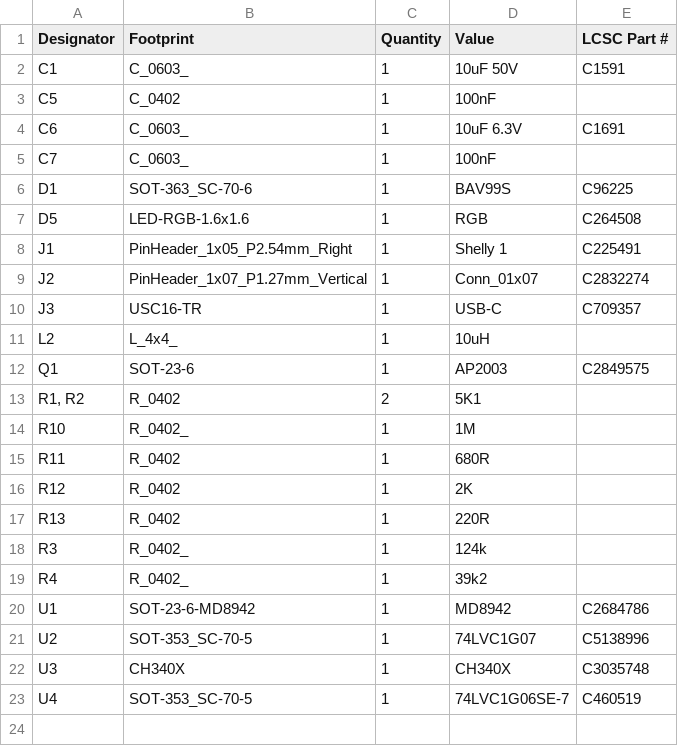
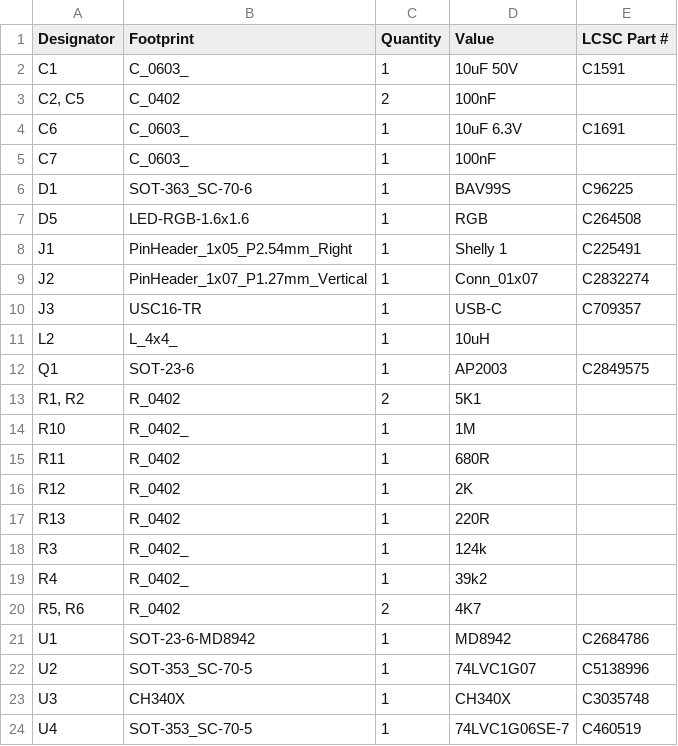
Before and after one commit to revk/Tasmotizer-PCB, a CSV file: PCB/Tas3/production/bom.csv, drawn as a sheet.

```diff
--- a/PCB/Tas3/production/bom.csv
+++ b/PCB/Tas3/production/bom.csv
@@ -2,3 +2,3 @@
 C1,C_0603_,1,10uF 50V,C1591
-C5,C_0402,1,100nF,
+"C2, C5",C_0402,2,100nF,
 C6,C_0603_,1,10uF 6.3V,C1691
@@ -19,2 +19,3 @@ R3,R_0402_,1,124k,
 R4,R_0402_,1,39k2,
+"R5, R6",R_0402,2,4K7,
 U1,SOT-23-6-MD8942,1,MD8942,C2684786
```
Also changed, not shown: PCB/Tas3/production/positions.csv, 5 other files.
